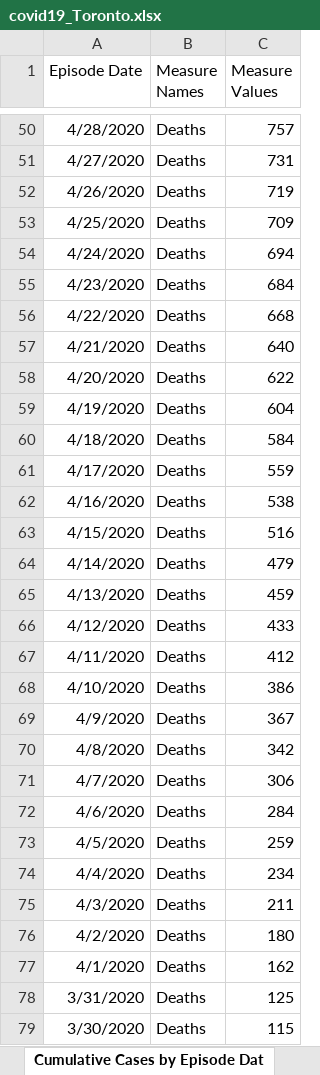
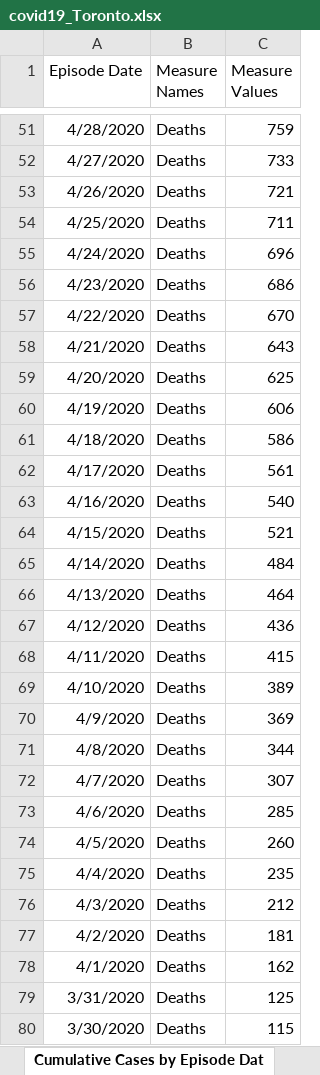
Before and after one commit to mponce0/covid19.reports, an Excel workbook: data/covid19_Toronto.xlsx, sheet Cumulative Cases by Episode Dat, drawn as a sheet; only a part is shown, gaps mark what is left out; values as stored, in another font and other column widths than the file's, no borders; addresses are those after the commit; the diff covers the shown part only; the diff names each change by its address in the sheet, - before the commit and + after, or states it on an @@ line.

```diff
--- a/data/covid19_Toronto.xlsx (sheet Cumulative Cases by Episode Dat)
+++ b/data/covid19_Toronto.xlsx (sheet Cumulative Cases by Episode Dat)
-C51 (Measure Values): 757
+C51 (Measure Values): 759
-C52 (Measure Values): 731
+C52 (Measure Values): 733
-C53 (Measure Values): 719
+C53 (Measure Values): 721
-C54 (Measure Values): 709
+C54 (Measure Values): 711
-C55 (Measure Values): 694
+C55 (Measure Values): 696
-C56 (Measure Values): 684
+C56 (Measure Values): 686
-C57 (Measure Values): 668
+C57 (Measure Values): 670
-C58 (Measure Values): 640
+C58 (Measure Values): 643
-C59 (Measure Values): 622
+C59 (Measure Values): 625
-C60 (Measure Values): 604
+C60 (Measure Values): 606
-C61 (Measure Values): 584
+C61 (Measure Values): 586
-C62 (Measure Values): 559
+C62 (Measure Values): 561
-C63 (Measure Values): 538
+C63 (Measure Values): 540
-C64 (Measure Values): 516
+C64 (Measure Values): 521
-C65 (Measure Values): 479
+C65 (Measure Values): 484
-C66 (Measure Values): 459
+C66 (Measure Values): 464
-C67 (Measure Values): 433
+C67 (Measure Values): 436
-C68 (Measure Values): 412
+C68 (Measure Values): 415
-C69 (Measure Values): 386
+C69 (Measure Values): 389
-C70 (Measure Values): 367
+C70 (Measure Values): 369
-C71 (Measure Values): 342
+C71 (Measure Values): 344
-C72 (Measure Values): 306
+C72 (Measure Values): 307
-C73 (Measure Values): 284
+C73 (Measure Values): 285
-C74 (Measure Values): 259
+C74 (Measure Values): 260
-C75 (Measure Values): 234
+C75 (Measure Values): 235
-C76 (Measure Values): 211
+C76 (Measure Values): 212
-C77 (Measure Values): 180
+C77 (Measure Values): 181
```
Also changed, not shown: other rows of this sheet, sheet Cumulative Cases by Reported Da, sheet Cases by Episode Date, sheet Cases by Reported Date, sheet Proportion of All Cases, sheet Cases by Age, sheet Currently Hospitalized, 6 more sheets.
